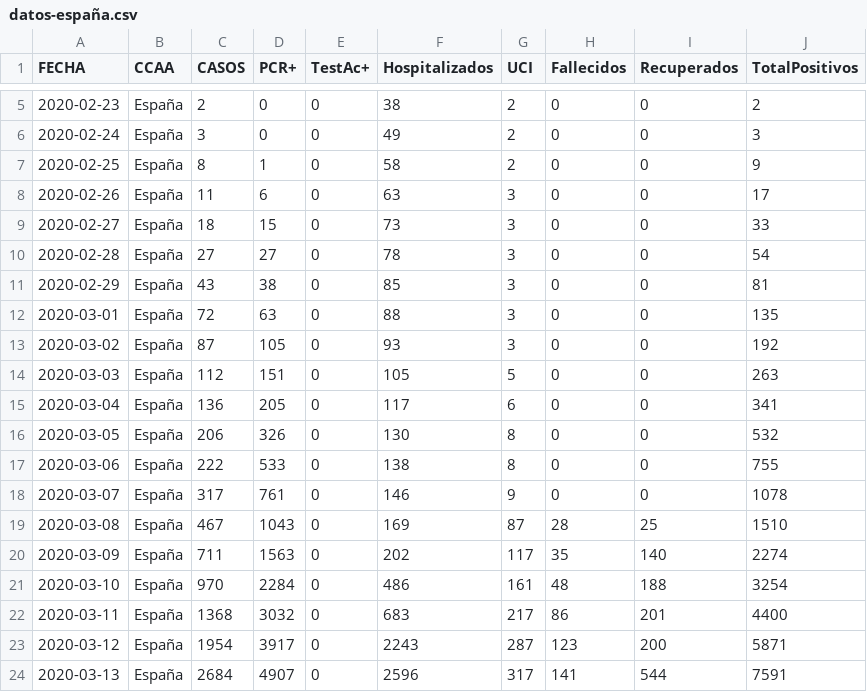
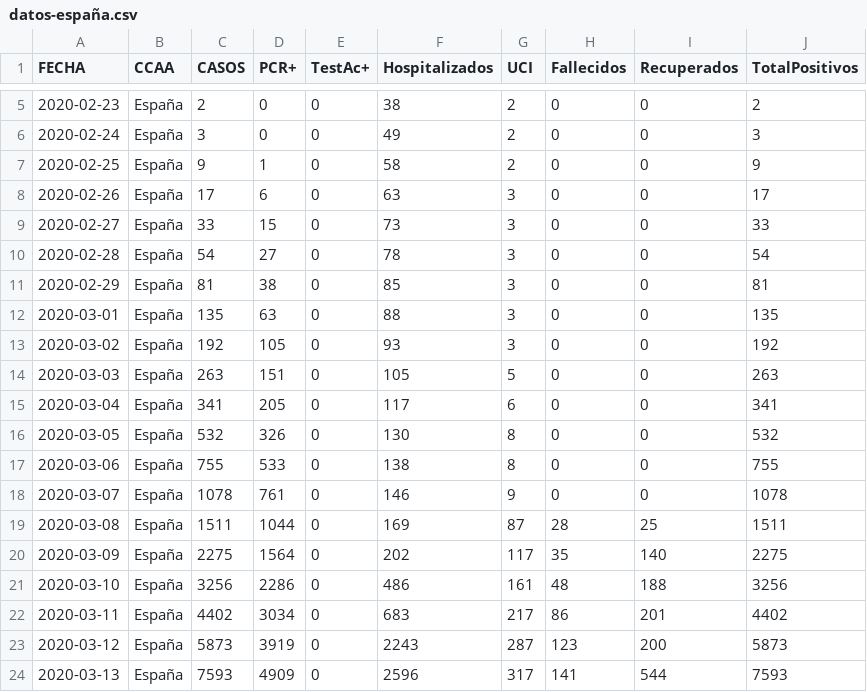
Before and after one commit to svavassori/covid-19-spain, a CSV file: csv/datos-españa.csv, drawn as a sheet; only a part is shown, gaps mark what is left out; the diff covers the shown part only.

```diff
--- a/csv/datos-españa.csv
+++ b/csv/datos-españa.csv
@@ -6,19 +6,19 @@ FECHA,CCAA,CASOS,PCR+,TestAc+,Hospitalizados,UCI,Fallecidos,Recuperados,TotalPos
 2020-02-24,España,3,0,0,49,2,0,0,3
-2020-02-25,España,8,1,0,58,2,0,0,9
-2020-02-26,España,11,6,0,63,3,0,0,17
-2020-02-27,España,18,15,0,73,3,0,0,33
-2020-02-28,España,27,27,0,78,3,0,0,54
-2020-02-29,España,43,38,0,85,3,0,0,81
-2020-03-01,España,72,63,0,88,3,0,0,135
-2020-03-02,España,87,105,0,93,3,0,0,192
-2020-03-03,España,112,151,0,105,5,0,0,263
-2020-03-04,España,136,205,0,117,6,0,0,341
-2020-03-05,España,206,326,0,130,8,0,0,532
-2020-03-06,España,222,533,0,138,8,0,0,755
-2020-03-07,España,317,761,0,146,9,0,0,1078
-2020-03-08,España,467,1043,0,169,87,28,25,1510
-2020-03-09,España,711,1563,0,202,117,35,140,2274
-2020-03-10,España,970,2284,0,486,161,48,188,3254
-2020-03-11,España,1368,3032,0,683,217,86,201,4400
-2020-03-12,España,1954,3917,0,2243,287,123,200,5871
-2020-03-13,España,2684,4907,0,2596,317,141,544,7591
+2020-02-25,España,9,1,0,58,2,0,0,9
+2020-02-26,España,17,6,0,63,3,0,0,17
+2020-02-27,España,33,15,0,73,3,0,0,33
+2020-02-28,España,54,27,0,78,3,0,0,54
+2020-02-29,España,81,38,0,85,3,0,0,81
+2020-03-01,España,135,63,0,88,3,0,0,135
+2020-03-02,España,192,105,0,93,3,0,0,192
+2020-03-03,España,263,151,0,105,5,0,0,263
+2020-03-04,España,341,205,0,117,6,0,0,341
+2020-03-05,España,532,326,0,130,8,0,0,532
+2020-03-06,España,755,533,0,138,8,0,0,755
+2020-03-07,España,1078,761,0,146,9,0,0,1078
+2020-03-08,España,1511,1044,0,169,87,28,25,1511
+2020-03-09,España,2275,1564,0,202,117,35,140,2275
+2020-03-10,España,3256,2286,0,486,161,48,188,3256
+2020-03-11,España,4402,3034,0,683,217,86,201,4402
+2020-03-12,España,5873,3919,0,2243,287,123,200,5873
+2020-03-13,España,7593,4909,0,2596,317,141,544,7593
```
Also changed, not shown: 1 added row and 136 edited cells elsewhere in this file, csv/datos-ccaa.csv, 1 other file.
